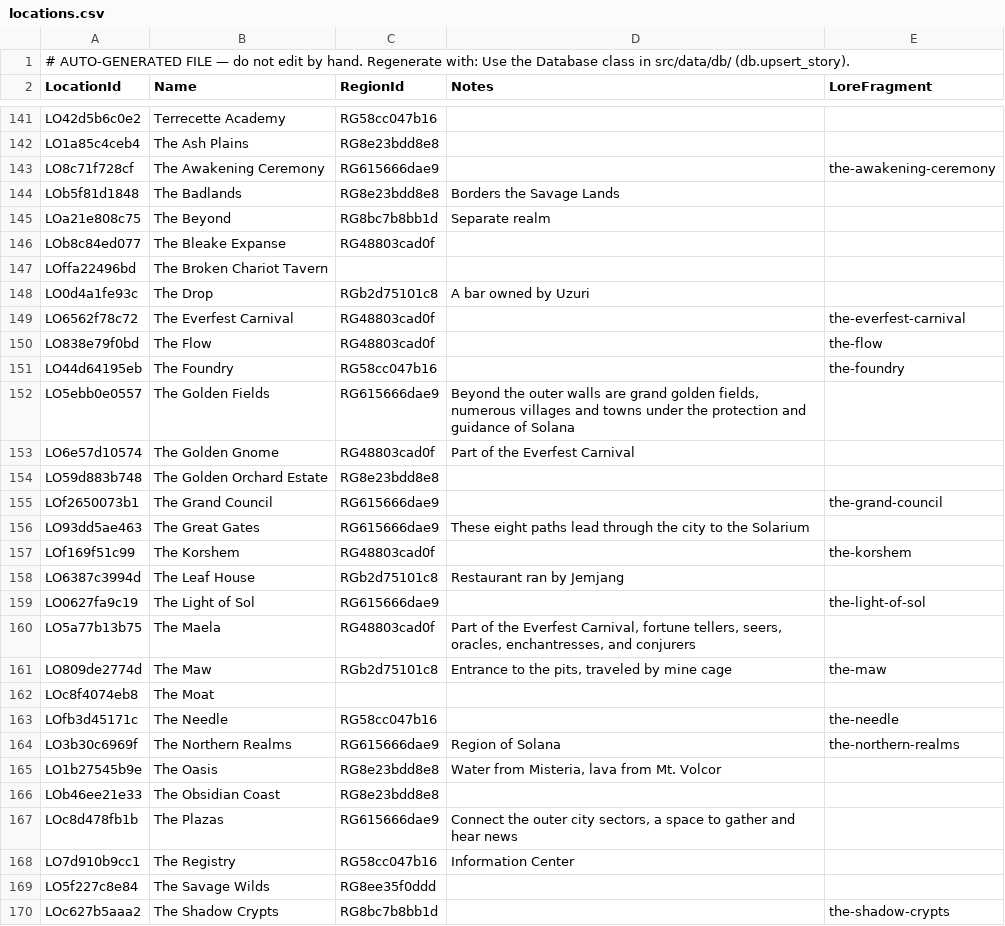
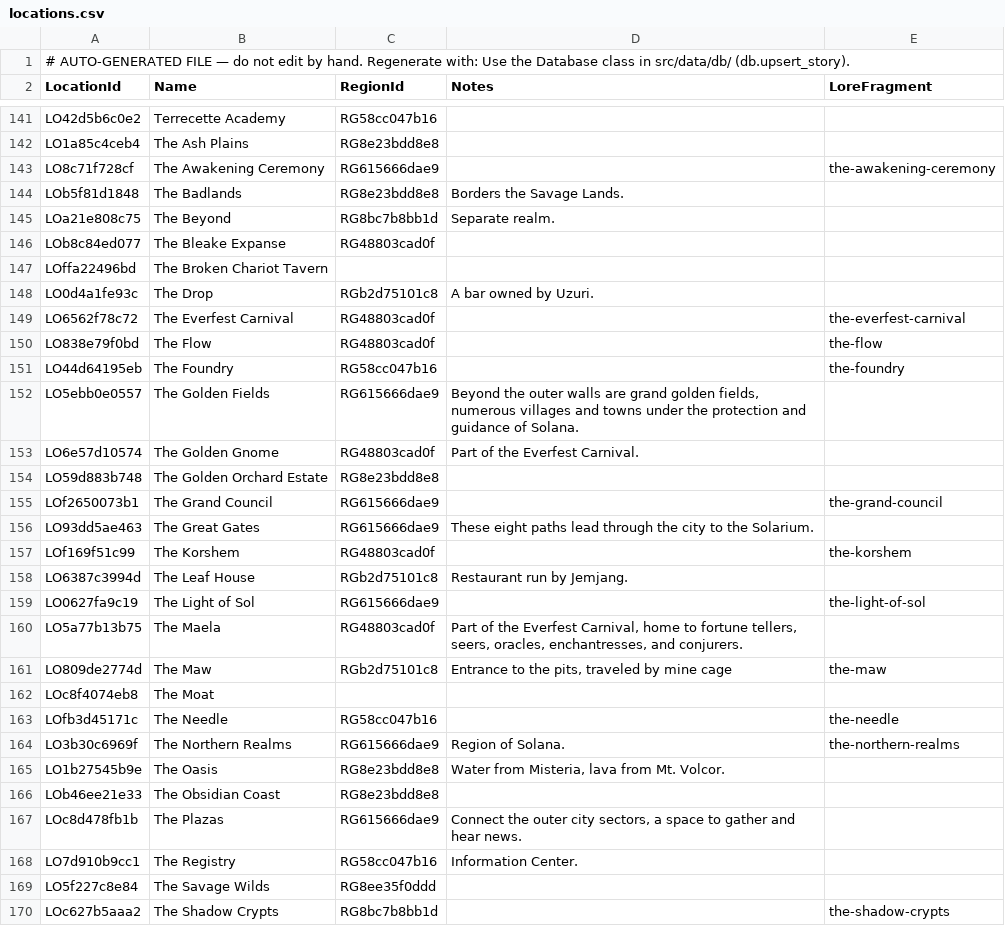
Before and after one commit to nathaneastwood/fablore, a CSV file: src/data/csv/locations.csv, drawn as a sheet; only a part is shown, gaps mark what is left out; the diff covers the shown part only.

Commit message:
feat: DB description preservation and update_description API
- Fix silent description overwrite bug in _upsert_named_entity: CASE
  expression now preserves existing description when an empty string is
  passed; logs a warning when this happens
- Apply same fix to upsert_location for the notes and lore_fragment fields
- Add Database.update_description(entity_type, name, description) for
  setting descriptions on monsters, fauna, flora, and locations without
  routing through upsert_story; exports registry CSVs automatically
- Add update_entity_description and update_location_notes query functions
- Create src/data/descriptions.py as the single place to maintain all
  entity descriptions and location notes
- Move inline descriptions out of data-entry.py into descriptions.py
- Regenerate registry CSVs

```diff
--- a/src/data/csv/locations.csv
+++ b/src/data/csv/locations.csv
@@ -143,7 +143,7 @@ LO1a85c4ceb4|The Ash Plains|RG8e23bdd8e8||
 LO8c71f728cf|The Awakening Ceremony|RG615666dae9||the-awakening-ceremony
-LOb5f81d1848|The Badlands|RG8e23bdd8e8|Borders the Savage Lands|
-LOa21e808c75|The Beyond|RG8bc7b8bb1d|Separate realm|
+LOb5f81d1848|The Badlands|RG8e23bdd8e8|Borders the Savage Lands.|
+LOa21e808c75|The Beyond|RG8bc7b8bb1d|Separate realm.|
 LOb8c84ed077|The Bleake Expanse|RG48803cad0f||
 LOffa22496bd|The Broken Chariot Tavern|||
-LO0d4a1fe93c|The Drop|RGb2d75101c8|A bar owned by Uzuri|
+LO0d4a1fe93c|The Drop|RGb2d75101c8|A bar owned by Uzuri.|
 LO6562f78c72|The Everfest Carnival|RG48803cad0f||the-everfest-carnival
@@ -151,11 +151,11 @@ LO838e79f0bd|The Flow|RG48803cad0f||the-flow
 LO44d64195eb|The Foundry|RG58cc047b16||the-foundry
-LO5ebb0e0557|The Golden Fields|RG615666dae9|Beyond the outer walls are grand golden fields, numerous villages and towns under the protection and guidance of Solana|
-LO6e57d10574|The Golden Gnome|RG48803cad0f|Part of the Everfest Carnival|
+LO5ebb0e0557|The Golden Fields|RG615666dae9|Beyond the outer walls are grand golden fields, numerous villages and towns under the protection and guidance of Solana.|
+LO6e57d10574|The Golden Gnome|RG48803cad0f|Part of the Everfest Carnival.|
 LO59d883b748|The Golden Orchard Estate|RG8e23bdd8e8||
 LOf2650073b1|The Grand Council|RG615666dae9||the-grand-council
-LO93dd5ae463|The Great Gates|RG615666dae9|These eight paths lead through the city to the Solarium|
+LO93dd5ae463|The Great Gates|RG615666dae9|These eight paths lead through the city to the Solarium.|
 LOf169f51c99|The Korshem|RG48803cad0f||the-korshem
-LO6387c3994d|The Leaf House|RGb2d75101c8|Restaurant ran by Jemjang|
+LO6387c3994d|The Leaf House|RGb2d75101c8|Restaurant run by Jemjang.|
 LO0627fa9c19|The Light of Sol|RG615666dae9||the-light-of-sol
-LO5a77b13b75|The Maela|RG48803cad0f|Part of the Everfest Carnival, fortune tellers, seers, oracles, enchantresses, and conjurers|
+LO5a77b13b75|The Maela|RG48803cad0f|Part of the Everfest Carnival, home to fortune tellers, seers, oracles, enchantresses, and conjurers.|
 LO809de2774d|The Maw|RGb2d75101c8|Entrance to the pits, traveled by mine cage|the-maw
@@ -163,7 +163,7 @@ LOc8f4074eb8|The Moat|||
 LOfb3d45171c|The Needle|RG58cc047b16||the-needle
-LO3b30c6969f|The Northern Realms|RG615666dae9|Region of Solana|the-northern-realms
-LO1b27545b9e|The Oasis|RG8e23bdd8e8|Water from Misteria, lava from Mt. Volcor|
+LO3b30c6969f|The Northern Realms|RG615666dae9|Region of Solana.|the-northern-realms
+LO1b27545b9e|The Oasis|RG8e23bdd8e8|Water from Misteria, lava from Mt. Volcor.|
 LOb46ee21e33|The Obsidian Coast|RG8e23bdd8e8||
-LOc8d478fb1b|The Plazas|RG615666dae9|Connect the outer city sectors, a space to gather and hear news|
-LO7d910b9cc1|The Registry|RG58cc047b16|Information Center|
+LOc8d478fb1b|The Plazas|RG615666dae9|Connect the outer city sectors, a space to gather and hear news.|
+LO7d910b9cc1|The Registry|RG58cc047b16|Information Center.|
 LO5f227c8e84|The Savage Wilds|RG8ee35f0ddd||
```
Also changed, not shown: 65 edited cells elsewhere in this file, src/data/csv/fauna.csv, 4 other files.
